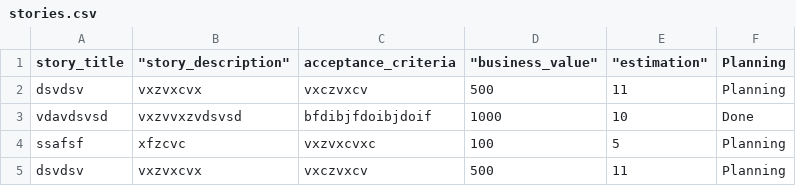
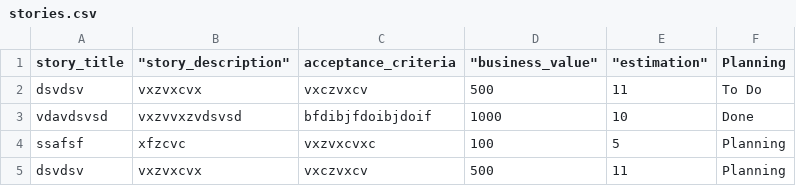
Before and after one commit to bartlomieZadlo/SimpleSprinter, a CSV file: public/stories.csv, drawn as a sheet.

```diff
--- a/public/stories.csv
+++ b/public/stories.csv
@@ -1,3 +1,3 @@
 "story_title","""story_description""","acceptance_criteria","""business_value""","""estimation""","Planning"
-"dsvdsv","vxzvxcvx","vxczvxcv",500,11,"Planning"
+"dsvdsv","vxzvxcvx","vxczvxcv",500,11,"To Do"
 "vdavdsvsd","vxzvvxzvdsvsd","bfdibjfdoibjdoif","1000","10","Done"
```
Also changed, not shown: 3 other files.
